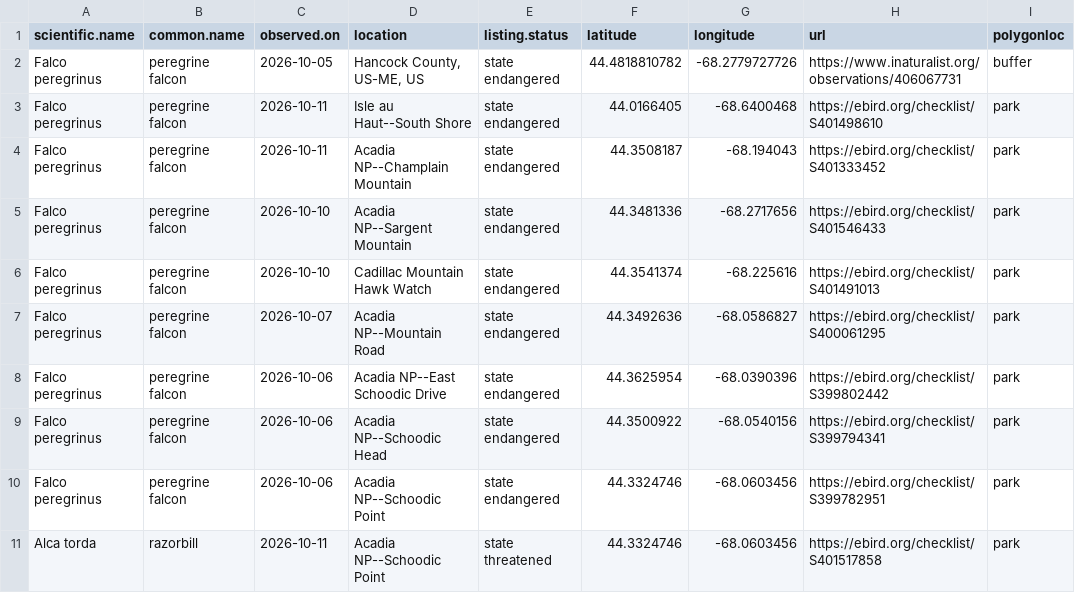
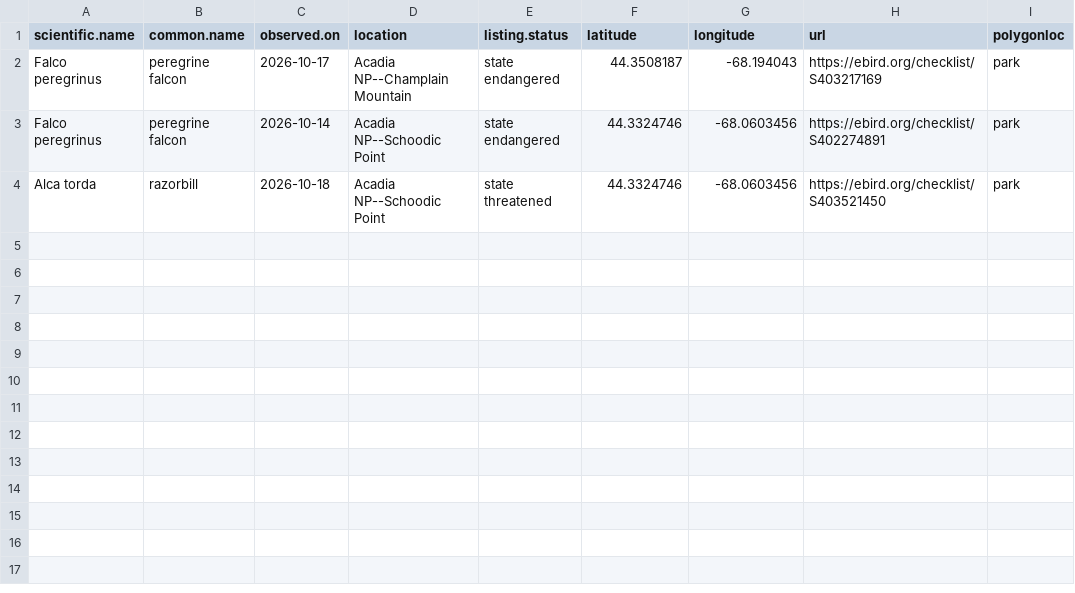
Before and after one commit to Kylelima21/ANP_managers_report, a CSV file: email_alerts/outputs/te_specieslist.csv, drawn as a sheet.

```diff
--- a/email_alerts/outputs/te_specieslist.csv
+++ b/email_alerts/outputs/te_specieslist.csv
@@ -1,11 +1,4 @@
 "scientific.name","common.name","observed.on","location","listing.status","latitude","longitude","url","polygonloc"
-"Falco peregrinus","peregrine falcon",2026-10-05,"Hancock County, US-ME, US","state endangered",44.4818810782,-68.2779727726,"https://www.inaturalist.org/observations/406067731","buffer"
-"Falco peregrinus","peregrine falcon",2026-10-11,"Isle au Haut--South Shore","state endangered",44.0166405,-68.6400468,"https://ebird.org/checklist/S401498610","park"
-"Falco peregrinus","peregrine falcon",2026-10-11,"Acadia NP--Champlain Mountain","state endangered",44.3508187,-68.194043,"https://ebird.org/checklist/S401333452","park"
-"Falco peregrinus","peregrine falcon",2026-10-10,"Acadia NP--Sargent Mountain","state endangered",44.3481336,-68.2717656,"https://ebird.org/checklist/S401546433","park"
-"Falco peregrinus","peregrine falcon",2026-10-10,"Cadillac Mountain Hawk Watch","state endangered",44.3541374,-68.225616,"https://ebird.org/checklist/S401491013","park"
-"Falco peregrinus","peregrine falcon",2026-10-07,"Acadia NP--Mountain Road","state endangered",44.3492636,-68.0586827,"https://ebird.org/checklist/S400061295","park"
-"Falco peregrinus","peregrine falcon",2026-10-06,"Acadia NP--East Schoodic Drive ","state endangered",44.3625954,-68.0390396,"https://ebird.org/checklist/S399802442","park"
-"Falco peregrinus","peregrine falcon",2026-10-06,"Acadia NP--Schoodic Head","state endangered",44.3500922,-68.0540156,"https://ebird.org/checklist/S399794341","park"
-"Falco peregrinus","peregrine falcon",2026-10-06,"Acadia NP--Schoodic Point","state endangered",44.3324746,-68.0603456,"https://ebird.org/checklist/S399782951","park"
-"Alca torda","razorbill",2026-10-11,"Acadia NP--Schoodic Point","state threatened",44.3324746,-68.0603456,"https://ebird.org/checklist/S401517858","park"
+"Falco peregrinus","peregrine falcon",2026-10-17,"Acadia NP--Champlain Mountain","state endangered",44.3508187,-68.194043,"https://ebird.org/checklist/S403217169","park"
+"Falco peregrinus","peregrine falcon",2026-10-14,"Acadia NP--Schoodic Point","state endangered",44.3324746,-68.0603456,"https://ebird.org/checklist/S402274891","park"
+"Alca torda","razorbill",2026-10-18,"Acadia NP--Schoodic Point","state threatened",44.3324746,-68.0603456,"https://ebird.org/checklist/S403521450","park"
```
Also changed, not shown: email_alerts/outputs/rare_specieslist.csv, 4 other files.
